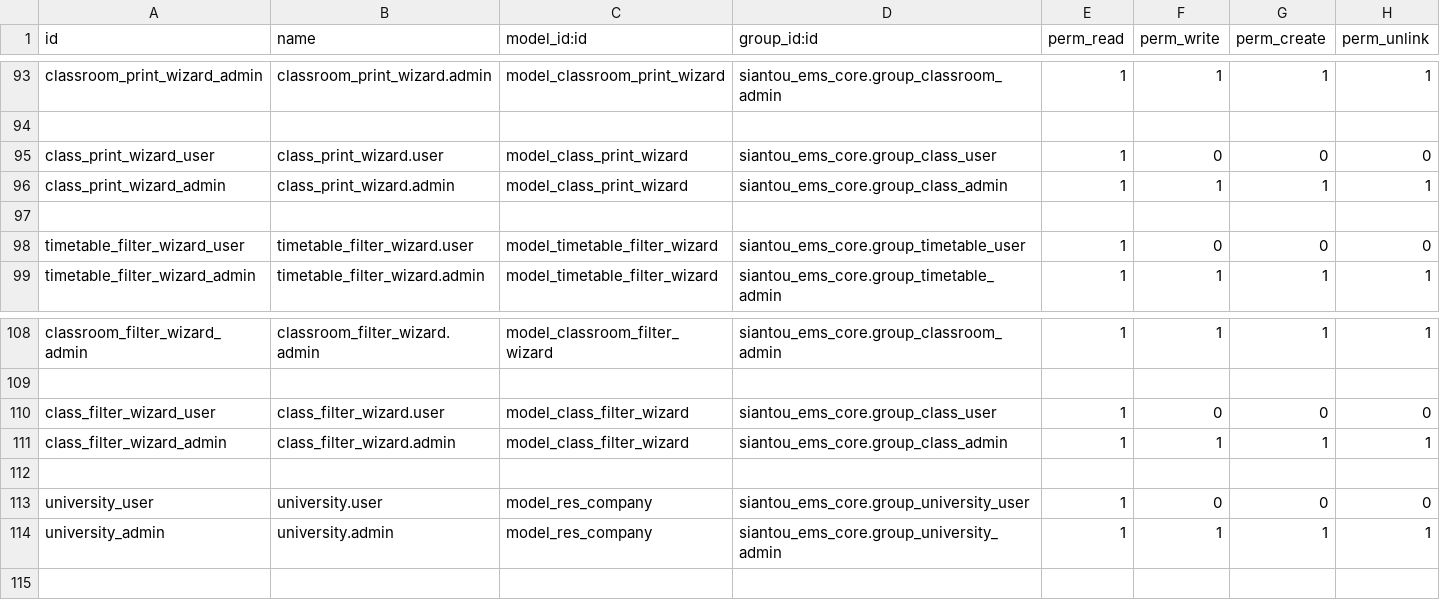
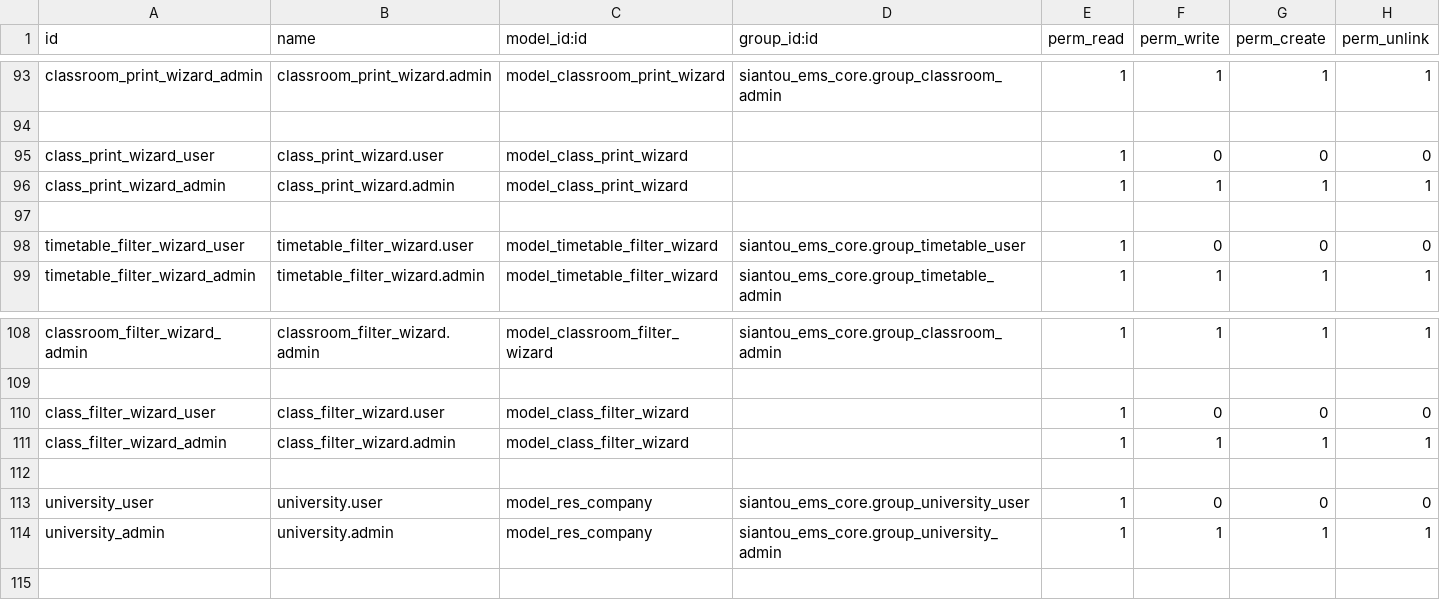
Before and after one commit to gaelfokou/odoo, a CSV file: modules/siantou_ems_core/security/ir.model.access.csv, drawn as a sheet; only a part is shown, gaps mark what is left out.

```diff
--- a/modules/siantou_ems_core/security/ir.model.access.csv
+++ b/modules/siantou_ems_core/security/ir.model.access.csv
@@ -94,4 +94,4 @@ classroom_print_wizard_admin,classroom_print_wizard.admin,model_classroom_print_
 
-class_print_wizard_user,class_print_wizard.user,model_class_print_wizard,siantou_ems_core.group_class_user,1,0,0,0
-class_print_wizard_admin,class_print_wizard.admin,model_class_print_wizard,siantou_ems_core.group_class_admin,1,1,1,1
+class_print_wizard_user,class_print_wizard.user,model_class_print_wizard,,1,0,0,0
+class_print_wizard_admin,class_print_wizard.admin,model_class_print_wizard,,1,1,1,1
 
@@ -109,4 +109,4 @@ classroom_filter_wizard_admin,classroom_filter_wizard.admin,model_classroom_filt
 
-class_filter_wizard_user,class_filter_wizard.user,model_class_filter_wizard,siantou_ems_core.group_class_user,1,0,0,0
-class_filter_wizard_admin,class_filter_wizard.admin,model_class_filter_wizard,siantou_ems_core.group_class_admin,1,1,1,1
+class_filter_wizard_user,class_filter_wizard.user,model_class_filter_wizard,,1,0,0,0
+class_filter_wizard_admin,class_filter_wizard.admin,model_class_filter_wizard,,1,1,1,1
 
```
Also changed, not shown: 7 other files.
